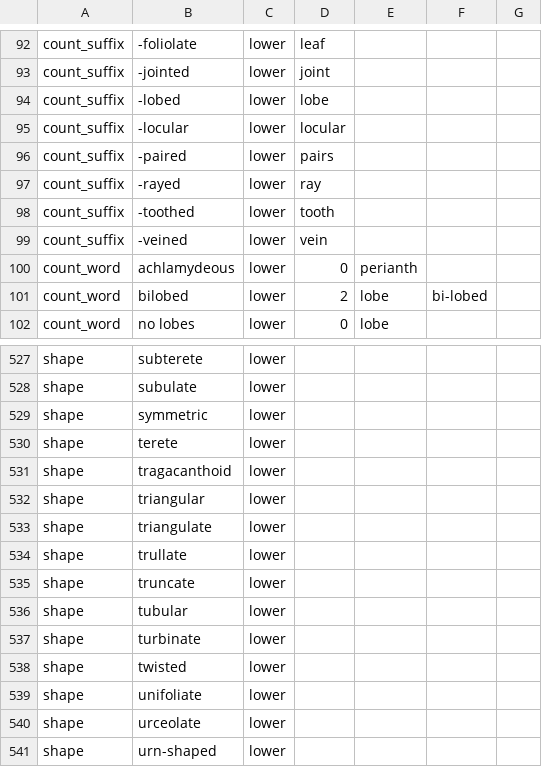
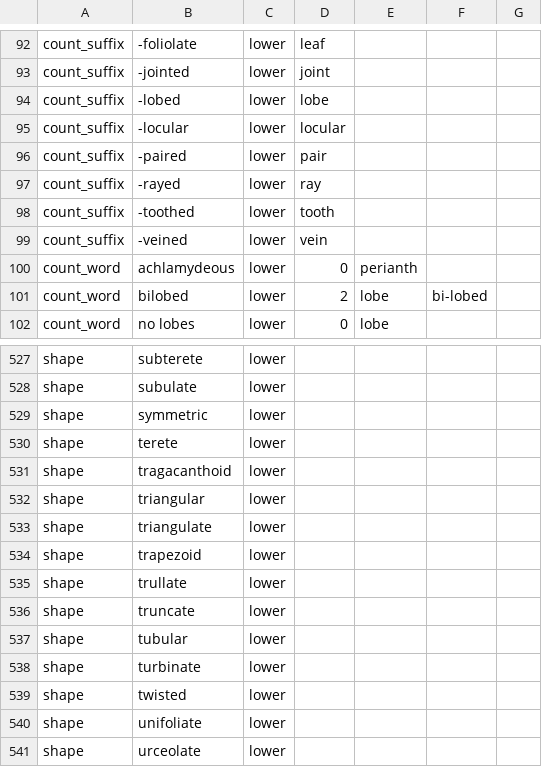
Before and after one commit to rafelafrance/traiter_efloras, a CSV file: efloras/vocabulary/terms.csv, drawn as a sheet; only a part is shown, gaps mark what is left out; the shorter side is filled out with more unchanged rows.

```diff
--- a/efloras/vocabulary/terms.csv
+++ b/efloras/vocabulary/terms.csv
@@ -95,3 +95,3 @@ count_suffix,-lobed,lower,lobe,,,
 count_suffix,-locular,lower,locular,,,
-count_suffix,-paired,lower,pairs,,,
+count_suffix,-paired,lower,pair,,,
 count_suffix,-rayed,lower,ray,,,
@@ -533,2 +533,3 @@ shape,triangular,lower,,,,
 shape,triangulate,lower,,,,
+shape,trapezoid,lower,,,,
 shape,trullate,lower,,,,
```
Also changed, not shown: 6 other files.
